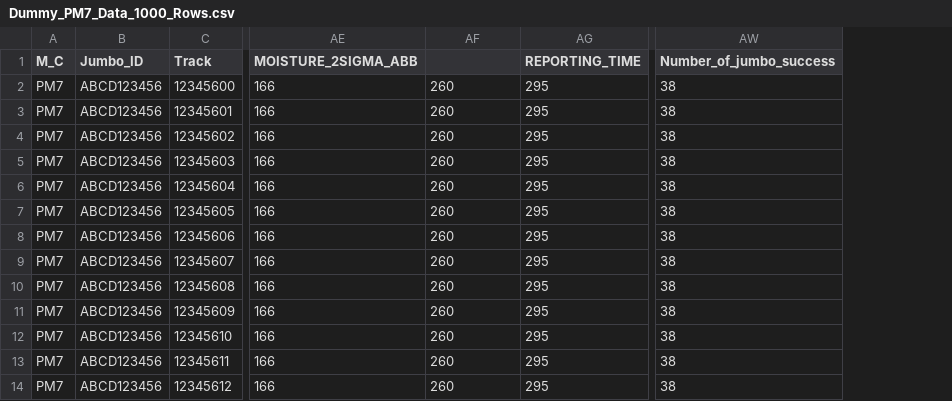
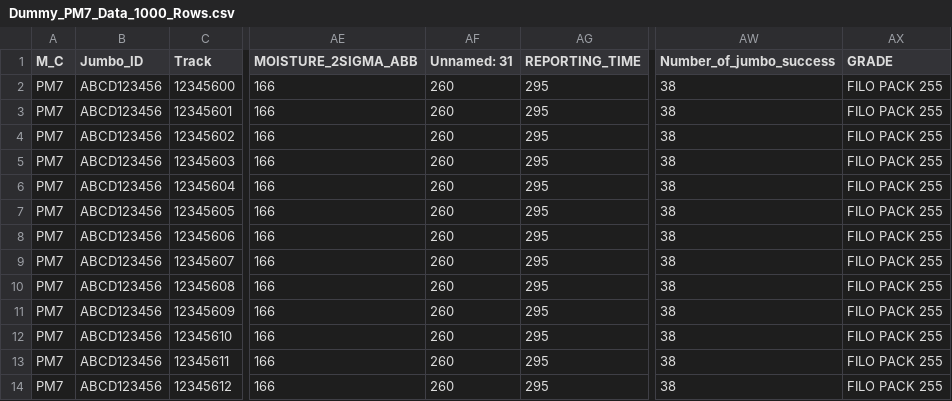
Before and after one commit to destinpq/sb, a CSV file: Dummy_PM7_Data_1000_Rows.csv, drawn as a sheet; only a part is shown, gaps mark what is left out; the diff names each change by its address in the sheet, - before the commit and + after, or states it on an @@ line.

Commit message:
Add app.py with debug statements, CSV data, and README

```diff
--- a/Dummy_PM7_Data_1000_Rows.csv
+++ b/Dummy_PM7_Data_1000_Rows.csv
+column AX (GRADE), rows 2-14: all FILO PACK 255
-AF1: (empty)
+AF1: Unnamed: 31
```
Also changed, not shown: 2 other files.
